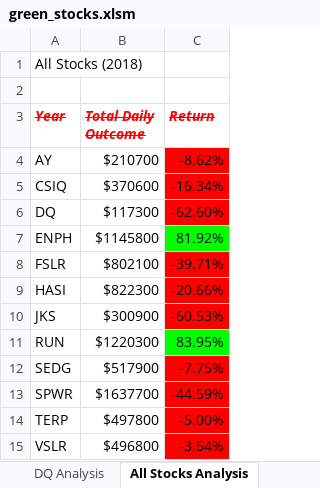
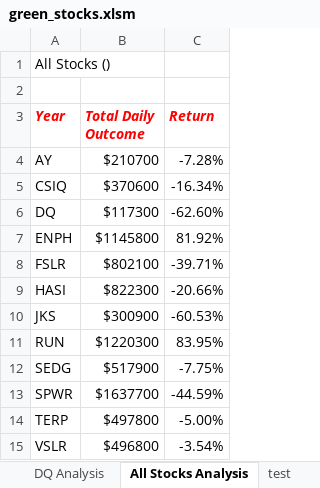
Before and after one commit to JoseCalucag/Stock_Analysis, an Excel workbook: green_stocks.xlsm, sheet All Stocks Analysis, drawn as a sheet; values as stored, in another font and other column widths than the file's, no borders; charts and pictures not drawn; the diff names each change by its address in the sheet, - before the commit and + after, or states it on an @@ line.

Commit message:
Add files via upload

```diff
--- a/green_stocks.xlsm (sheet All Stocks Analysis)
+++ b/green_stocks.xlsm (sheet All Stocks Analysis)
-A1 (Year): All Stocks (2018)
+A1 (Year): All Stocks ()
-A3:C3 strikethrough: on
+A3:C3 strikethrough: off
-C4 (Return): -8.62%
+C4 (Return): -7.28%
-C4:C6 fill: #FF0000
+C4:C6 fill: none
-C7 fill: #00FF00
+C7 fill: none
-C8:C10 fill: #FF0000
+C8:C10 fill: none
-C11 fill: #00FF00
+C11 fill: none
-C12:C15 fill: #FF0000
+C12:C15 fill: none
```
Also changed, not shown: sheet 2018, other sheet tabs, charts or pictures.
